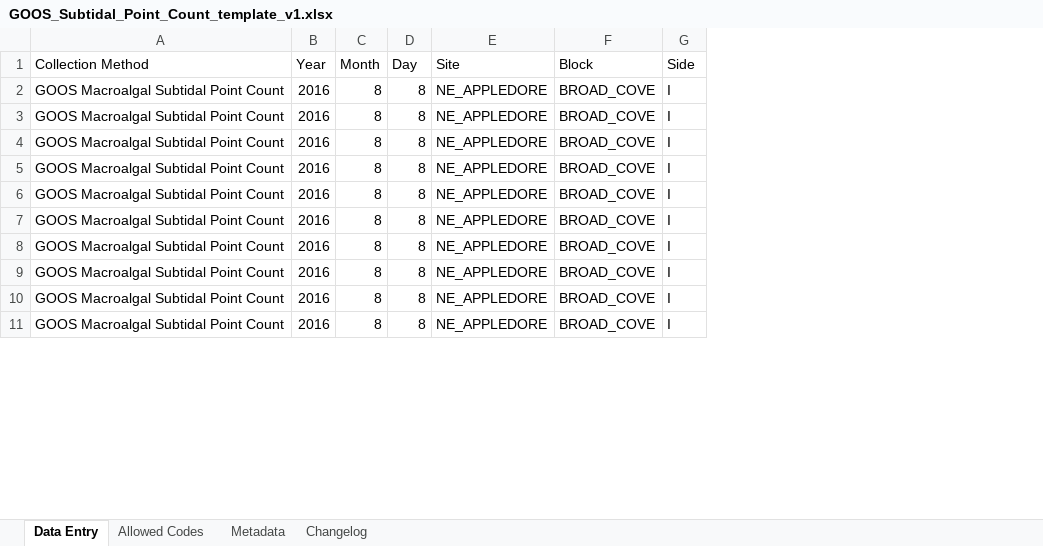
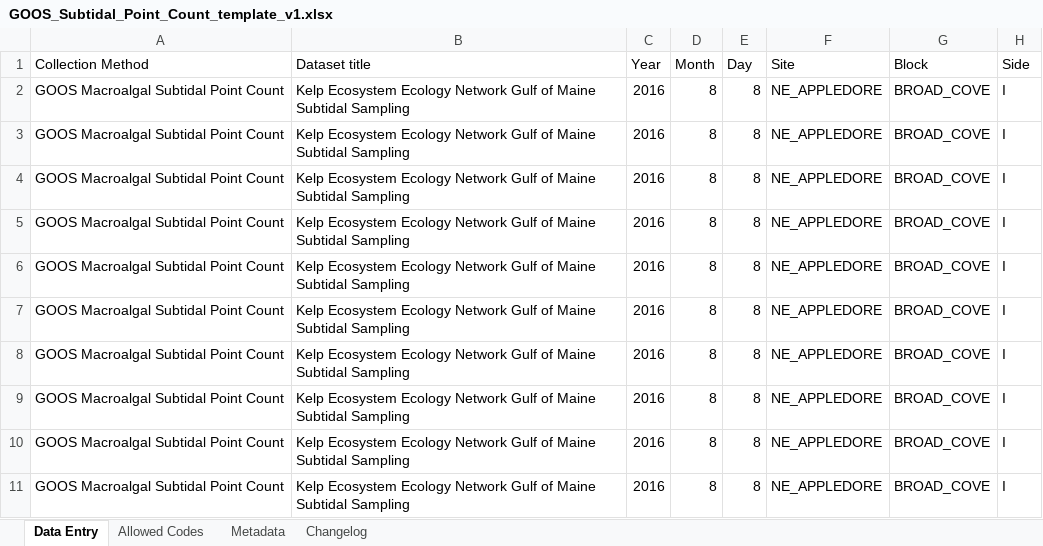
Before and after one commit to jebyrnes/goos_data_sheets_and_entry_forms, an Excel workbook: KEEN 30m Subtidal Example/GOOS_Subtidal_Point_Count_template_v1.xlsx, sheet Data Entry, drawn as a sheet; only a part is shown; values as stored, in another font and other column widths than the file's, no borders; the diff names each change by its address in the sheet, - before the commit and + after, or states it on an @@ line.

Commit message:
updating keen with v 2.0 fields

```diff
--- a/KEEN 30m Subtidal Example/GOOS_Subtidal_Point_Count_template_v1.xlsx (sheet Data Entry)
+++ b/KEEN 30m Subtidal Example/GOOS_Subtidal_Point_Count_template_v1.xlsx (sheet Data Entry)
+column B (Dataset title), rows 2-11: all Kelp Ecosystem Ecology Network Gulf of Maine Subtidal Sampling
```
Also changed, not shown: KEEN 30m Subtidal Example/GOOS_EOV_Administrative_Info.xlsx, 1 other file.
